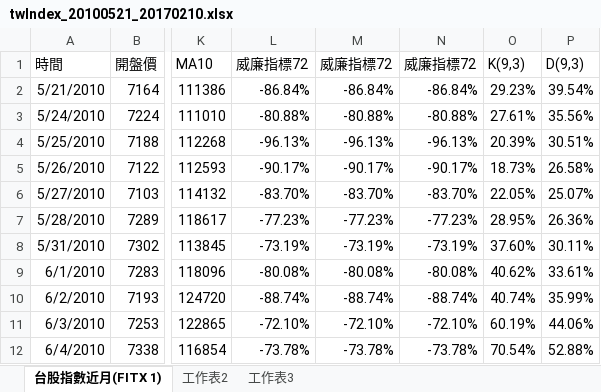
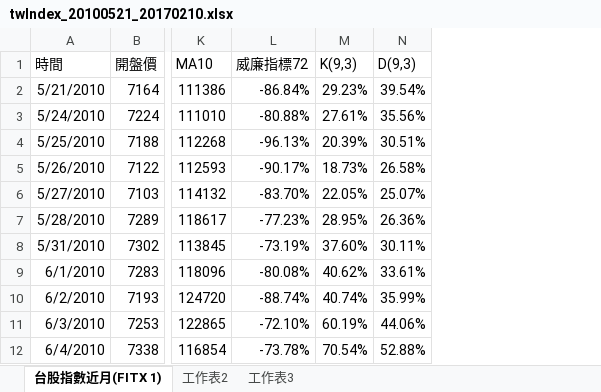
Before and after one commit to githubwwk/TwIndexTradeSim, an Excel workbook: data/twIndex_20100521_20170210.xlsx, sheet 台股指數近月(FITX 1), drawn as a sheet; only a part is shown, gaps mark what is left out; values as stored, in another font and other column widths than the file's, no borders; the diff names each change by its address in the sheet, - before the commit and + after, or states it on an @@ line.

```diff
--- a/data/twIndex_20100521_20170210.xlsx (sheet 台股指數近月(FITX 1))
+++ b/data/twIndex_20100521_20170210.xlsx (sheet 台股指數近月(FITX 1))
-column M (威廉指標72), rows 2-12: -86.84% | -80.88% | -96.13% | -90.17% | -83.70% | -77.23% | -73.19% | -80.08% | -88.74% | -72.10% | -73.78%
-column N (威廉指標72), rows 2-12: -86.84% | -80.88% | -96.13% | -90.17% | -83.70% | -77.23% | -73.19% | -80.08% | -88.74% | -72.10% | -73.78%
```
Also changed, not shown: 3 other files.
